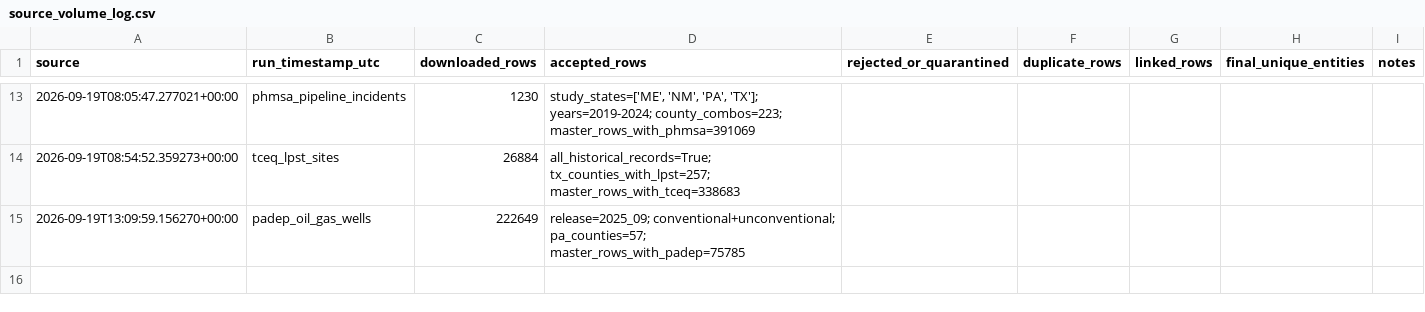
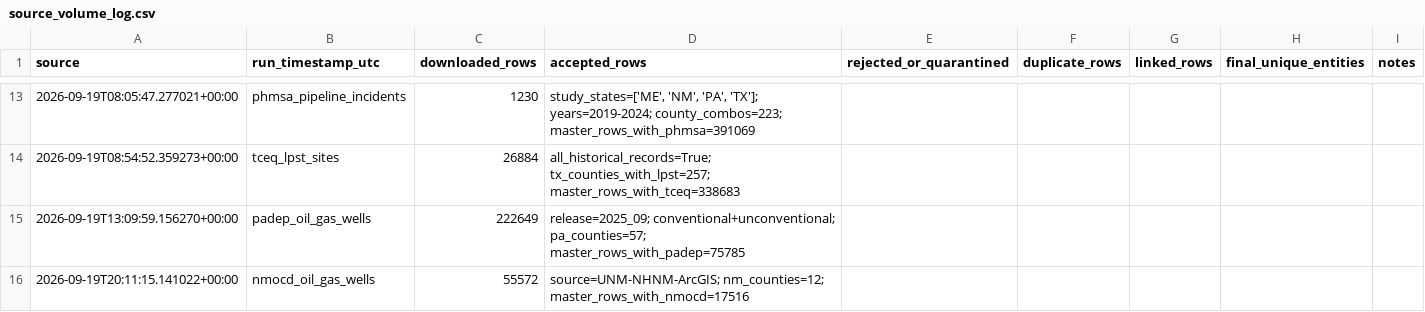
Before and after one commit to Zika-me/trace-er-explorer, a CSV file: validation/source_volume_log.csv, drawn as a sheet; only a part is shown, gaps mark what is left out; the diff names each change by its address in the sheet, - before the commit and + after, or states it on an @@ line.

Commit message:
feat: add NM OCD well data ingestion pipeline and risk score builder

```diff
--- a/validation/source_volume_log.csv
+++ b/validation/source_volume_log.csv
+row 16: 2026-09-19T20:11:15.141022+00:00 | nmocd_oil_gas_wells | 55572 | source=UNM-NHNM-ArcGIS; nm_counties=12; master_rows_with_nmocd=17516
```
Also changed, not shown: 1 other file.
